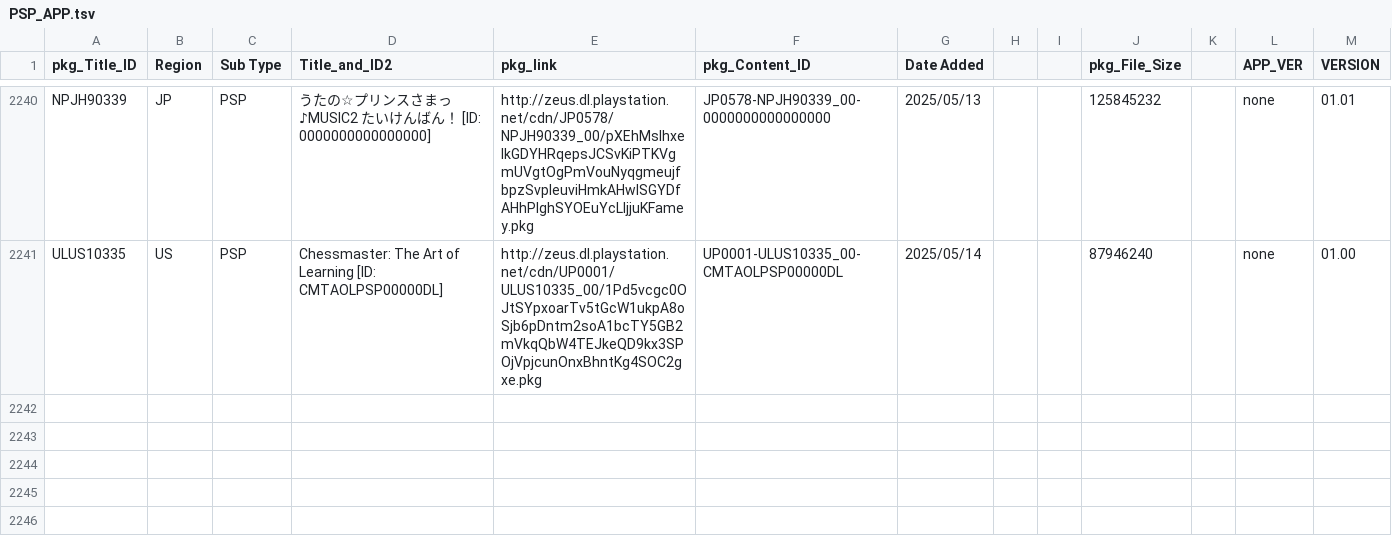
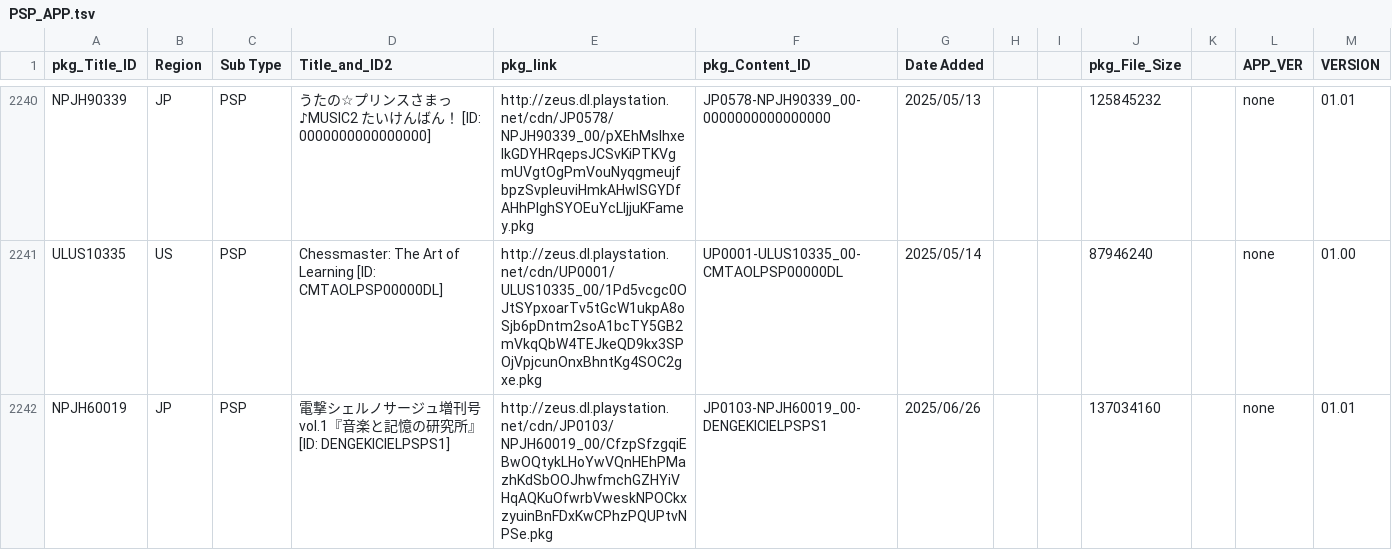
Before and after one commit to 1jtp8sobiu/NPS_JP, a TSV file: rearrange/PSP_APP.tsv, drawn as a sheet; only a part is shown, gaps mark what is left out; the diff names each change by its address in the sheet, - before the commit and + after, or states it on an @@ line.

```diff
--- a/rearrange/PSP_APP.tsv
+++ b/rearrange/PSP_APP.tsv
+row 2242: NPJH60019 | JP | PSP | 電撃シェルノサージュ増刊号vol.1『音楽と記憶の研究所』 [ID: DENGEKICIELPSPS1] | http://zeus.dl.playstation.net/cdn/JP0103/NPJH60019_00/CfzpSfzgqiEBwOQtykLHoYwVQnHEhPMazhKdSbOOJhwfmchGZHYiVHqAQKuOfwrbVweskNPOCkxzyuinBnFDxKwCPhzPQUPtvNPSe.pkg | JP0103-NPJH60019_00-DENGEKICIELPSPS1 | 2025/06/26 |  |  | 137034160 |  | none | 01.01
```
Also changed, not shown: 1 other file.
